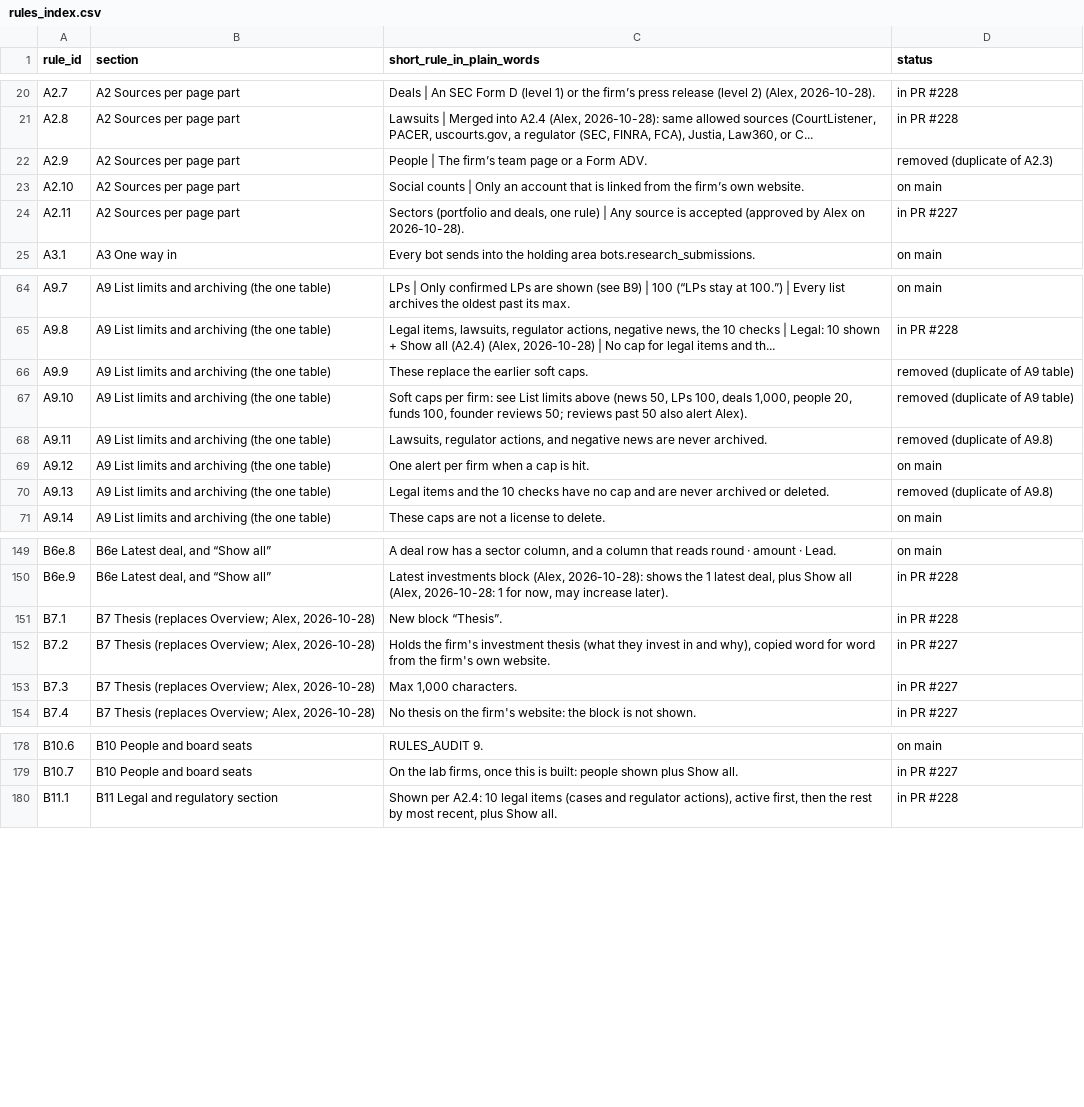
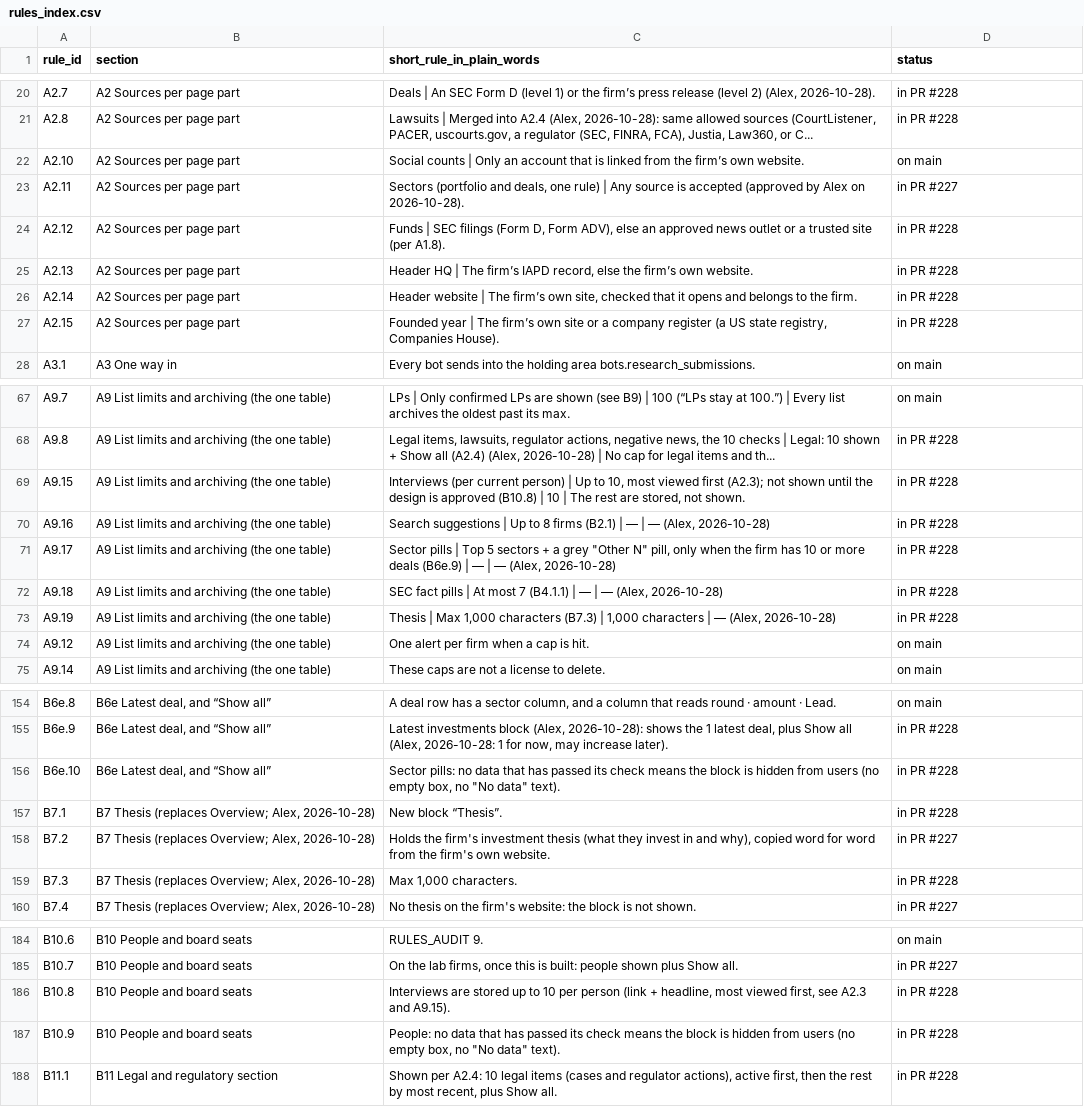
Before and after one commit to mindgame77/regrettamine, a CSV file: docs/rules_index.csv, drawn as a sheet; only a part is shown, gaps mark what is left out; the diff covers the shown part only.

Commit message:
Guide: gap fixes (A9 limit rows, empty-block rule, A2 source rows for funds/HQ/website/founded year, B10 interviews)

```diff
--- a/docs/rules_index.csv
+++ b/docs/rules_index.csv
@@ -21,5 +21,8 @@ A2.7,A2 Sources per page part,"Deals | An SEC Form D (level 1) or the firm’s p
 A2.8,A2 Sources per page part,"Lawsuits | Merged into A2.4 (Alex, 2026-10-28): same allowed sources (CourtListener, PACER, uscourts.gov, a regulator (SEC, FINRA, FCA), Justia, Law360, or C...",in PR #228
-A2.9,A2 Sources per page part,People | The firm’s team page or a Form ADV.,removed (duplicate of A2.3)
 A2.10,A2 Sources per page part,Social counts | Only an account that is linked from the firm’s own website.,on main
 A2.11,A2 Sources per page part,"Sectors (portfolio and deals, one rule) | Any source is accepted (approved by Alex on 2026-10-28).",in PR #227
+A2.12,A2 Sources per page part,"Funds | SEC filings (Form D, Form ADV), else an approved news outlet or a trusted site (per A1.8).",in PR #228
+A2.13,A2 Sources per page part,"Header HQ | The firm’s IAPD record, else the firm’s own website.",in PR #228
+A2.14,A2 Sources per page part,"Header website | The firm’s own site, checked that it opens and belongs to the firm.",in PR #228
+A2.15,A2 Sources per page part,"Founded year | The firm’s own site or a company register (a US state registry, Companies House).",in PR #228
 A3.1,A3 One way in,Every bot sends into the holding area bots.research_submissions.,on main
@@ -65,7 +68,8 @@ A9.7,A9 List limits and archiving (the one table),LPs | Only confirmed LPs are s
 A9.8,A9 List limits and archiving (the one table),"Legal items, lawsuits, regulator actions, negative news, the 10 checks | Legal: 10 shown + Show all (A2.4) (Alex, 2026-10-28) | No cap for legal items and th...",in PR #228
-A9.9,A9 List limits and archiving (the one table),These replace the earlier soft caps.,removed (duplicate of A9 table)
-A9.10,A9 List limits and archiving (the one table),"Soft caps per firm: see List limits above (news 50, LPs 100, deals 1,000, people 20, funds 100, founder reviews 50; reviews past 50 also alert Alex).",removed (duplicate of A9 table)
-A9.11,A9 List limits and archiving (the one table),"Lawsuits, regulator actions, and negative news are never archived.",removed (duplicate of A9.8)
+A9.15,A9 List limits and archiving (the one table),"Interviews (per current person) | Up to 10, most viewed first (A2.3); not shown until the design is approved (B10.8) | 10 | The rest are stored, not shown.",in PR #228
+A9.16,A9 List limits and archiving (the one table),"Search suggestions | Up to 8 firms (B2.1) | — | — (Alex, 2026-10-28)",in PR #228
+A9.17,A9 List limits and archiving (the one table),"Sector pills | Top 5 sectors + a grey ""Other N"" pill, only when the firm has 10 or more deals (B6e.9) | — | — (Alex, 2026-10-28)",in PR #228
+A9.18,A9 List limits and archiving (the one table),"SEC fact pills | At most 7 (B4.1.1) | — | — (Alex, 2026-10-28)",in PR #228
+A9.19,A9 List limits and archiving (the one table),"Thesis | Max 1,000 characters (B7.3) | 1,000 characters | — (Alex, 2026-10-28)",in PR #228
 A9.12,A9 List limits and archiving (the one table),One alert per firm when a cap is hit.,on main
-A9.13,A9 List limits and archiving (the one table),Legal items and the 10 checks have no cap and are never archived or deleted.,removed (duplicate of A9.8)
 A9.14,A9 List limits and archiving (the one table),These caps are not a license to delete.,on main
@@ -150,5 +155,6 @@ B6e.8,"B6e Latest deal, and “Show all”","A deal row has a sector column, and
 B6e.9,"B6e Latest deal, and “Show all”","Latest investments block (Alex, 2026-10-28): shows the 1 latest deal, plus Show all (Alex, 2026-10-28: 1 for now, may increase later).",in PR #228
+B6e.10,"B6e Latest deal, and “Show all”","Sector pills: no data that has passed its check means the block is hidden from users (no empty box, no ""No data"" text).",in PR #228
 B7.1,"B7 Thesis (replaces Overview; Alex, 2026-10-28)",New block “Thesis”.,in PR #228
 B7.2,"B7 Thesis (replaces Overview; Alex, 2026-10-28)","Holds the firm's investment thesis (what they invest in and why), copied word for word from the firm's own website.",in PR #227
-B7.3,"B7 Thesis (replaces Overview; Alex, 2026-10-28)","Max 1,000 characters.",in PR #227
+B7.3,"B7 Thesis (replaces Overview; Alex, 2026-10-28)","Max 1,000 characters.",in PR #228
 B7.4,"B7 Thesis (replaces Overview; Alex, 2026-10-28)",No thesis on the firm's website: the block is not shown.,in PR #227
@@ -179,2 +185,4 @@ B10.6,B10 People and board seats,RULES_AUDIT 9.,on main
 B10.7,B10 People and board seats,"On the lab firms, once this is built: people shown plus Show all.",in PR #227
+B10.8,B10 People and board seats,"Interviews are stored up to 10 per person (link + headline, most viewed first, see A2.3 and A9.15).",in PR #228
+B10.9,B10 People and board seats,"People: no data that has passed its check means the block is hidden from users (no empty box, no ""No data"" text).",in PR #228
 B11.1,B11 Legal and regulatory section,"Shown per A2.4: 10 legal items (cases and regulator actions), active first, then the rest by most recent, plus Show all.",in PR #228
```
Also changed, not shown: 4 added rows, 1 moved row and 2 edited cells elsewhere in this file, 1 other file.
